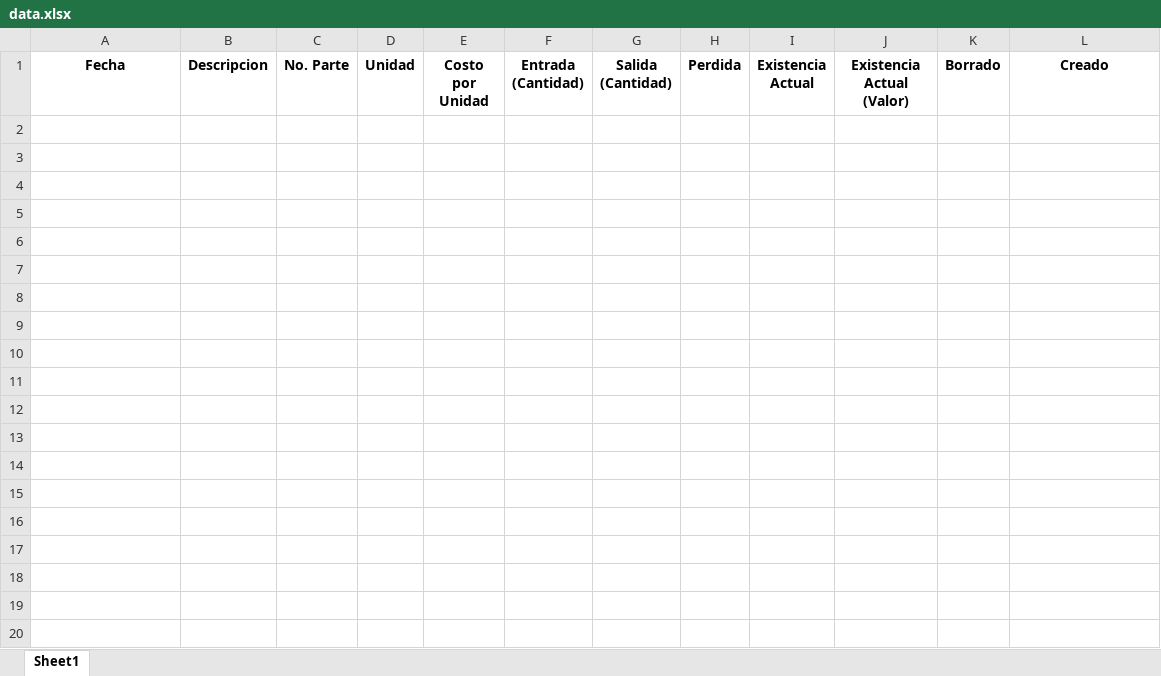
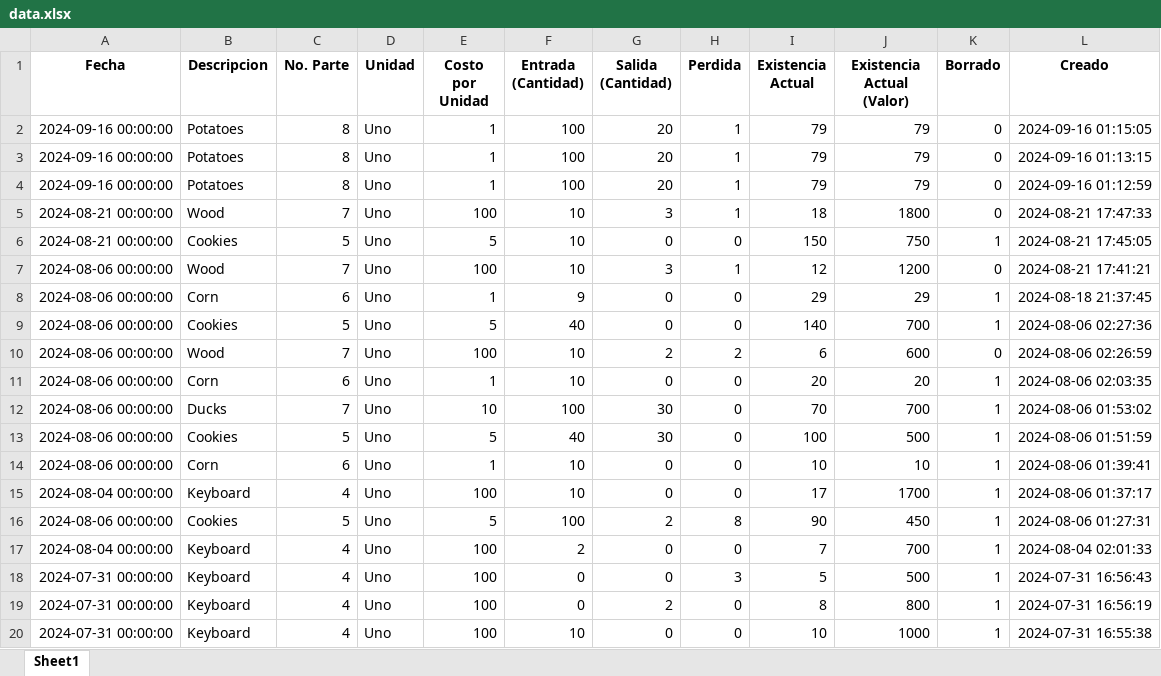
Before and after one commit to axelias/inventario, an Excel workbook: res/data.xlsx, sheet Sheet1, drawn as a sheet; only a part is shown; values as stored, in another font and other column widths than the file's, no borders; the diff covers the shown part only; the diff names each change by its address in the sheet, - before the commit and + after, or states it on an @@ line.

```diff
--- a/res/data.xlsx (sheet Sheet1)
+++ b/res/data.xlsx (sheet Sheet1)
+row 2: 2024-09-16 00:00:00 | Potatoes | 8 | Uno | 1 | 100 | 20 | 1 | 79 | 79 | 0 | 2024-09-16 01:15:05
+row 3: 2024-09-16 00:00:00 | Potatoes | 8 | Uno | 1 | 100 | 20 | 1 | 79 | 79 | 0 | 2024-09-16 01:13:15
+row 4: 2024-09-16 00:00:00 | Potatoes | 8 | Uno | 1 | 100 | 20 | 1 | 79 | 79 | 0 | 2024-09-16 01:12:59
+row 5: 2024-08-21 00:00:00 | Wood | 7 | Uno | 100 | 10 | 3 | 1 | 18 | 1800 | 0 | 2024-08-21 17:47:33
+row 6: 2024-08-21 00:00:00 | Cookies | 5 | Uno | 5 | 10 | 0 | 0 | 150 | 750 | 1 | 2024-08-21 17:45:05
+row 7: 2024-08-06 00:00:00 | Wood | 7 | Uno | 100 | 10 | 3 | 1 | 12 | 1200 | 0 | 2024-08-21 17:41:21
+row 8: 2024-08-06 00:00:00 | Corn | 6 | Uno | 1 | 9 | 0 | 0 | 29 | 29 | 1 | 2024-08-18 21:37:45
+row 9: 2024-08-06 00:00:00 | Cookies | 5 | Uno | 5 | 40 | 0 | 0 | 140 | 700 | 1 | 2024-08-06 02:27:36
+row 10: 2024-08-06 00:00:00 | Wood | 7 | Uno | 100 | 10 | 2 | 2 | 6 | 600 | 0 | 2024-08-06 02:26:59
+row 11: 2024-08-06 00:00:00 | Corn | 6 | Uno | 1 | 10 | 0 | 0 | 20 | 20 | 1 | 2024-08-06 02:03:35
+row 12: 2024-08-06 00:00:00 | Ducks | 7 | Uno | 10 | 100 | 30 | 0 | 70 | 700 | 1 | 2024-08-06 01:53:02
+row 13: 2024-08-06 00:00:00 | Cookies | 5 | Uno | 5 | 40 | 30 | 0 | 100 | 500 | 1 | 2024-08-06 01:51:59
+row 14: 2024-08-06 00:00:00 | Corn | 6 | Uno | 1 | 10 | 0 | 0 | 10 | 10 | 1 | 2024-08-06 01:39:41
+row 15: 2024-08-04 00:00:00 | Keyboard | 4 | Uno | 100 | 10 | 0 | 0 | 17 | 1700 | 1 | 2024-08-06 01:37:17
+row 16: 2024-08-06 00:00:00 | Cookies | 5 | Uno | 5 | 100 | 2 | 8 | 90 | 450 | 1 | 2024-08-06 01:27:31
+row 17: 2024-08-04 00:00:00 | Keyboard | 4 | Uno | 100 | 2 | 0 | 0 | 7 | 700 | 1 | 2024-08-04 02:01:33
+row 18: 2024-07-31 00:00:00 | Keyboard | 4 | Uno | 100 | 0 | 0 | 3 | 5 | 500 | 1 | 2024-07-31 16:56:43
+row 19: 2024-07-31 00:00:00 | Keyboard | 4 | Uno | 100 | 0 | 2 | 0 | 8 | 800 | 1 | 2024-07-31 16:56:19
+row 20: 2024-07-31 00:00:00 | Keyboard | 4 | Uno | 100 | 10 | 0 | 0 | 10 | 1000 | 1 | 2024-07-31 16:55:38
```
Also changed, not shown: 11 added rows elsewhere in this sheet, 7 other files.
